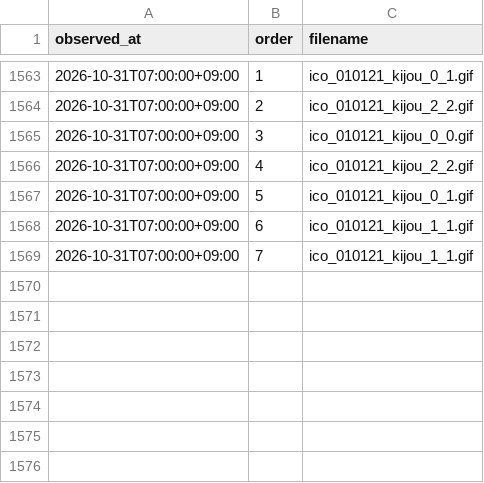
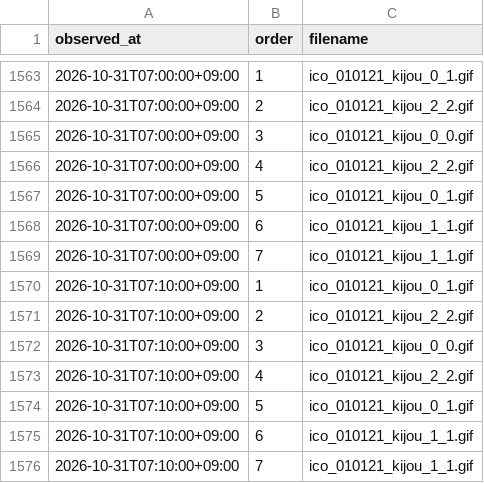
Before and after one commit to pk6sma/04_inba-suii, a CSV file: out/facility_log.csv, drawn as a sheet; only a part is shown, gaps mark what is left out.

```diff
--- a/out/facility_log.csv
+++ b/out/facility_log.csv
@@ -1569 +1569,8 @@ observed_at,order,filename
 2026-10-31T07:00:00+09:00,7,ico_010121_kijou_1_1.gif
+2026-10-31T07:10:00+09:00,1,ico_010121_kijou_0_1.gif
+2026-10-31T07:10:00+09:00,2,ico_010121_kijou_2_2.gif
+2026-10-31T07:10:00+09:00,3,ico_010121_kijou_0_0.gif
+2026-10-31T07:10:00+09:00,4,ico_010121_kijou_2_2.gif
+2026-10-31T07:10:00+09:00,5,ico_010121_kijou_0_1.gif
+2026-10-31T07:10:00+09:00,6,ico_010121_kijou_1_1.gif
+2026-10-31T07:10:00+09:00,7,ico_010121_kijou_1_1.gif
```
Also changed, not shown: 6 other files.
